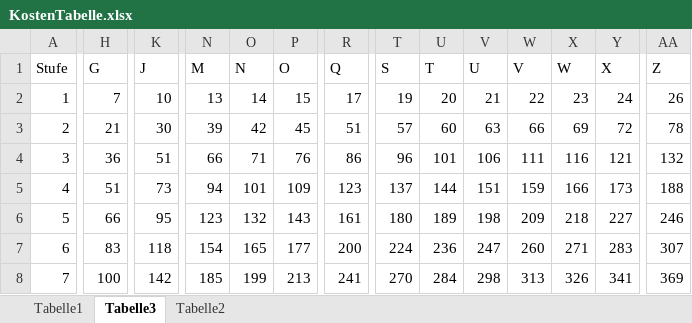
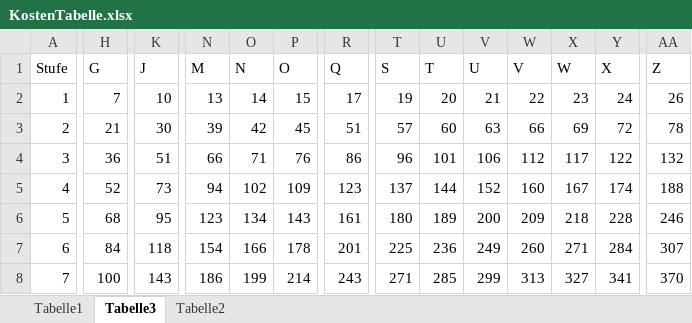
Before and after one commit to nota-game/nota, an Excel workbook: books/Grundregeln/talente/KostenTabelle.xlsx, sheet Tabelle3, drawn as a sheet; only a part is shown, gaps mark what is left out; values as stored, in another font and other column widths than the file's, no borders; the diff covers the shown part only; the diff names each change by its address in the sheet, - before the commit and + after, or states it on an @@ line.

Commit message:
updase talent kosten

```diff
--- a/books/Grundregeln/talente/KostenTabelle.xlsx (sheet Tabelle3)
+++ b/books/Grundregeln/talente/KostenTabelle.xlsx (sheet Tabelle3)
-W4 (V): 111
+W4 (V): 112
-X4 (W): 116
+X4 (W): 117
-Y4 (X): 121
+Y4 (X): 122
-H5 (G): 51
+H5 (G): 52
-O5 (N): 101
+O5 (N): 102
-V5 (U): 151
+V5 (U): 152
-W5 (V): 159
+W5 (V): 160
-X5 (W): 166
+X5 (W): 167
-Y5 (X): 173
+Y5 (X): 174
-H6 (G): 66
+H6 (G): 68
-O6 (N): 132
+O6 (N): 134
-V6 (U): 198
+V6 (U): 200
-Y6 (X): 227
+Y6 (X): 228
-H7 (G): 83
+H7 (G): 84
-O7 (N): 165
+O7 (N): 166
-P7 (O): 177
+P7 (O): 178
-R7 (Q): 200
+R7 (Q): 201
-T7 (S): 224
+T7 (S): 225
-V7 (U): 247
+V7 (U): 249
-Y7 (X): 283
+Y7 (X): 284
-K8 (J): 142
+K8 (J): 143
-N8 (M): 185
+N8 (M): 186
-P8 (O): 213
+P8 (O): 214
-R8 (Q): 241
+R8 (Q): 243
-T8 (S): 270
+T8 (S): 271
-U8 (T): 284
+U8 (T): 285
-V8 (U): 298
+V8 (U): 299
-X8 (W): 326
+X8 (W): 327
-AA8 (Z): 369
+AA8 (Z): 370
```
Also changed, not shown: 6 added rows, 6 removed rows and 612 edited cells elsewhere in this sheet, sheet Tabelle1, sheet Tabelle2, 1 other file.
